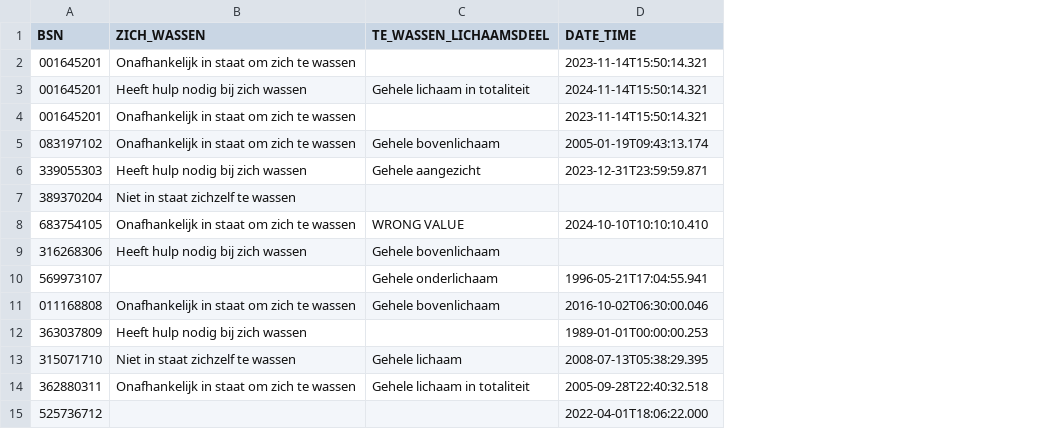
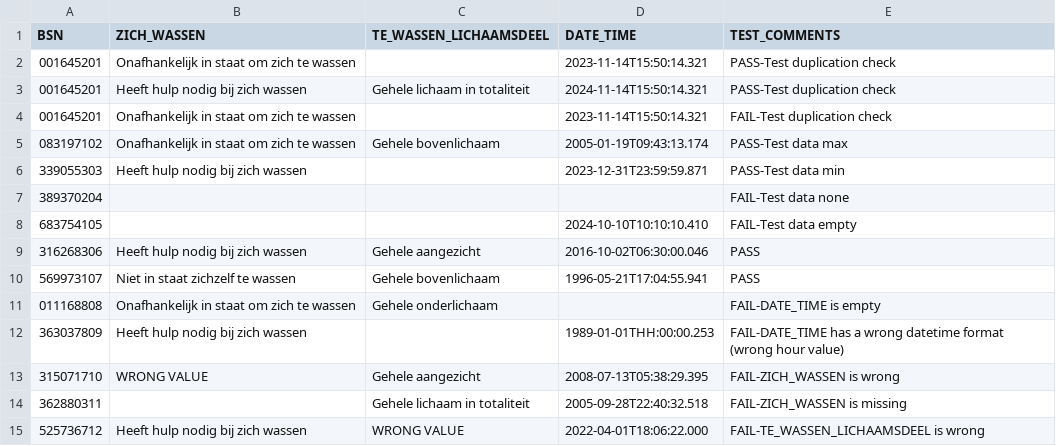
Before and after one commit to MaastrichtUniversity/docker-health, a CSV file: data/test-demo-data/csv/vermogen_tot_zich_wassen_2020.csv, drawn as a sheet; the diff names each change by its address in the sheet, - before the commit and + after, or states it on an @@ line.

Commit message:
Update vermogen_tot_zich_wassen_2020.csv & vermogen_tot_zich_kleden_2020.csv [DHHDP-871, DHHDP-1011]

```diff
--- a/data/test-demo-data/csv/vermogen_tot_zich_wassen_2020.csv
+++ b/data/test-demo-data/csv/vermogen_tot_zich_wassen_2020.csv
+column E (TEST_COMMENTS), rows 2-15: PASS-Test duplication check | PASS-Test duplication check | FAIL-Test duplication check | PASS-Test data max | PASS-Test data min | FAIL-Test data none | FAIL-Test data empty | PASS | PASS | FAIL-DATE_TIME is empty | FAIL-DATE_TIME has a wrong datetime format (wrong hour value) | FAIL-ZICH_WASSEN is wrong | FAIL-ZICH_WASSEN is missing | FAIL-TE_WASSEN_LICHAAMSDEEL is wrong
-C6 (TE_WASSEN_LICHAAMSDEEL): Gehele aangezicht
+C6 (TE_WASSEN_LICHAAMSDEEL): (empty)
-B7 (ZICH_WASSEN): Niet in staat zichzelf te wassen
+B7 (ZICH_WASSEN): (empty)
-B8 (ZICH_WASSEN): Onafhankelijk in staat om zich te wassen
+B8 (ZICH_WASSEN): (empty)
-C8 (TE_WASSEN_LICHAAMSDEEL): WRONG VALUE
+C8 (TE_WASSEN_LICHAAMSDEEL): (empty)
-C9 (TE_WASSEN_LICHAAMSDEEL): Gehele bovenlichaam
+C9 (TE_WASSEN_LICHAAMSDEEL): Gehele aangezicht
-D9 (DATE_TIME): (empty)
+D9 (DATE_TIME): 2016-10-02T06:30:00.046
-B10 (ZICH_WASSEN): (empty)
+B10 (ZICH_WASSEN): Niet in staat zichzelf te wassen
-C10 (TE_WASSEN_LICHAAMSDEEL): Gehele onderlichaam
+C10 (TE_WASSEN_LICHAAMSDEEL): Gehele bovenlichaam
-C11 (TE_WASSEN_LICHAAMSDEEL): Gehele bovenlichaam
+C11 (TE_WASSEN_LICHAAMSDEEL): Gehele onderlichaam
-D11 (DATE_TIME): 2016-10-02T06:30:00.046
+D11 (DATE_TIME): (empty)
-D12 (DATE_TIME): 1989-01-01T00:00:00.253
+D12 (DATE_TIME): 1989-01-01THH:00:00.253
-B13 (ZICH_WASSEN): Niet in staat zichzelf te wassen
+B13 (ZICH_WASSEN): WRONG VALUE
-C13 (TE_WASSEN_LICHAAMSDEEL): Gehele lichaam
+C13 (TE_WASSEN_LICHAAMSDEEL): Gehele aangezicht
-B14 (ZICH_WASSEN): Onafhankelijk in staat om zich te wassen
+B14 (ZICH_WASSEN): (empty)
-B15 (ZICH_WASSEN): (empty)
+B15 (ZICH_WASSEN): Heeft hulp nodig bij zich wassen
-C15 (TE_WASSEN_LICHAAMSDEEL): (empty)
+C15 (TE_WASSEN_LICHAAMSDEEL): WRONG VALUE
```
Also changed, not shown: data/test-demo-data/csv/vermogen_tot_zich_kleden_2020.csv.
